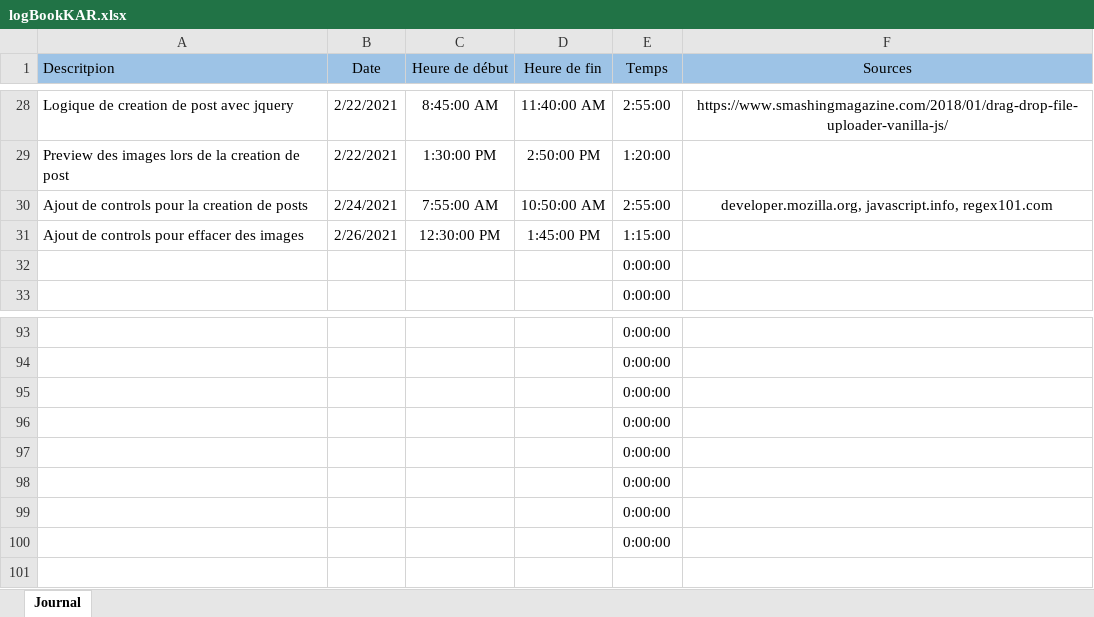
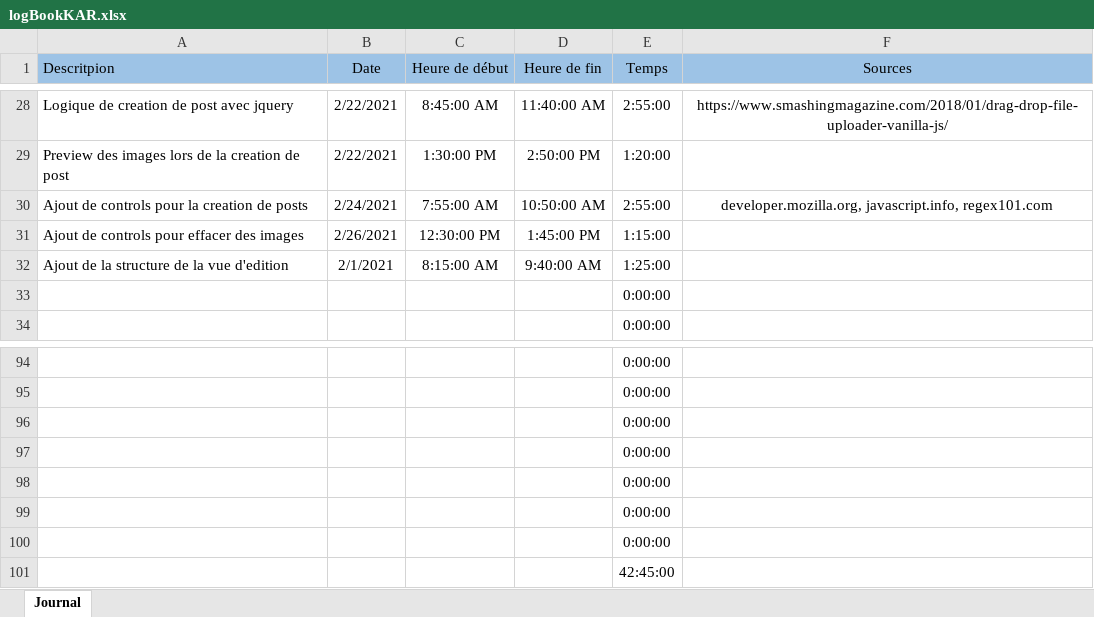
Before and after one commit to Mondotosz/Web-Observation, an Excel workbook: doc/logBook/logBookKAR.xlsx, sheet Journal, drawn as a sheet; only a part is shown, gaps mark what is left out; values as stored, in another font and other column widths than the file's, no borders; table styles not drawn; addresses are those after the commit; the diff names each change by its address in the sheet, - before the commit and + after, or states it on an @@ line.

Commit message:
updated logbook

```diff
--- a/doc/logBook/logBookKAR.xlsx (sheet Journal)
+++ b/doc/logBook/logBookKAR.xlsx (sheet Journal)
+row 32: Ajout de la structure de la vue d'edition | 2/1/2021 | 8:15:00 AM | 9:40:00 AM | 1:25:00
-E101 (Temps): 0:00:00
+E101 (Temps): 42:45:00
```
